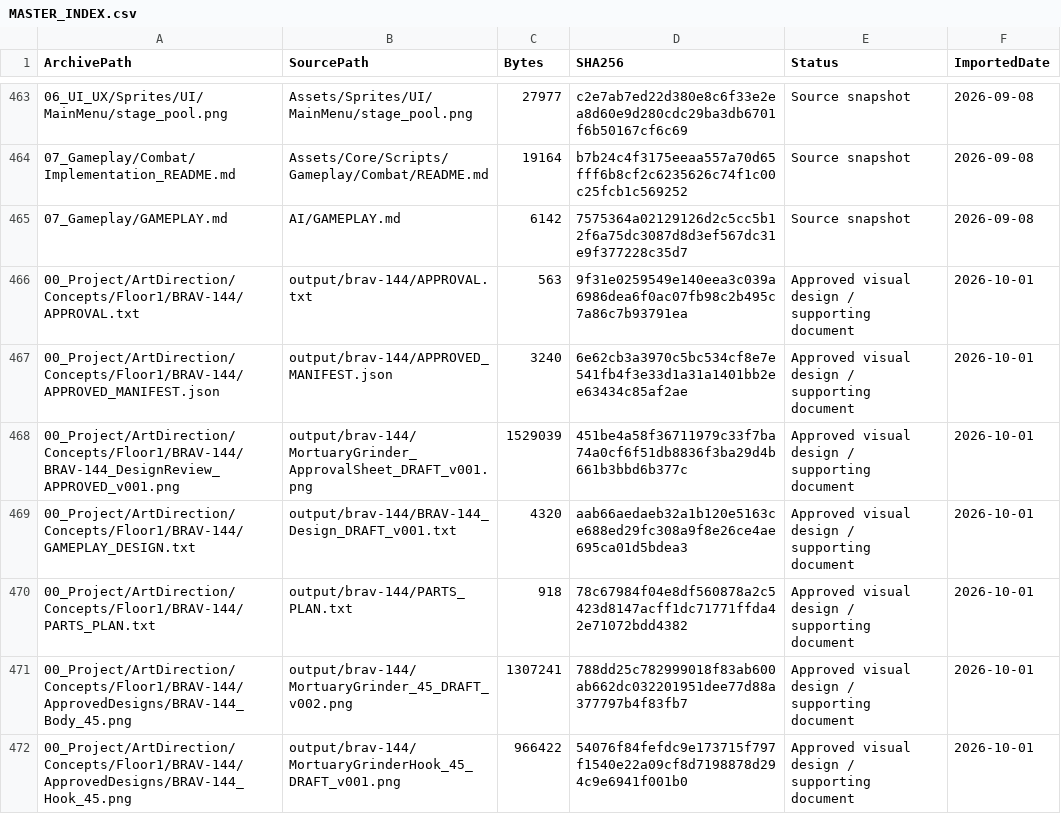
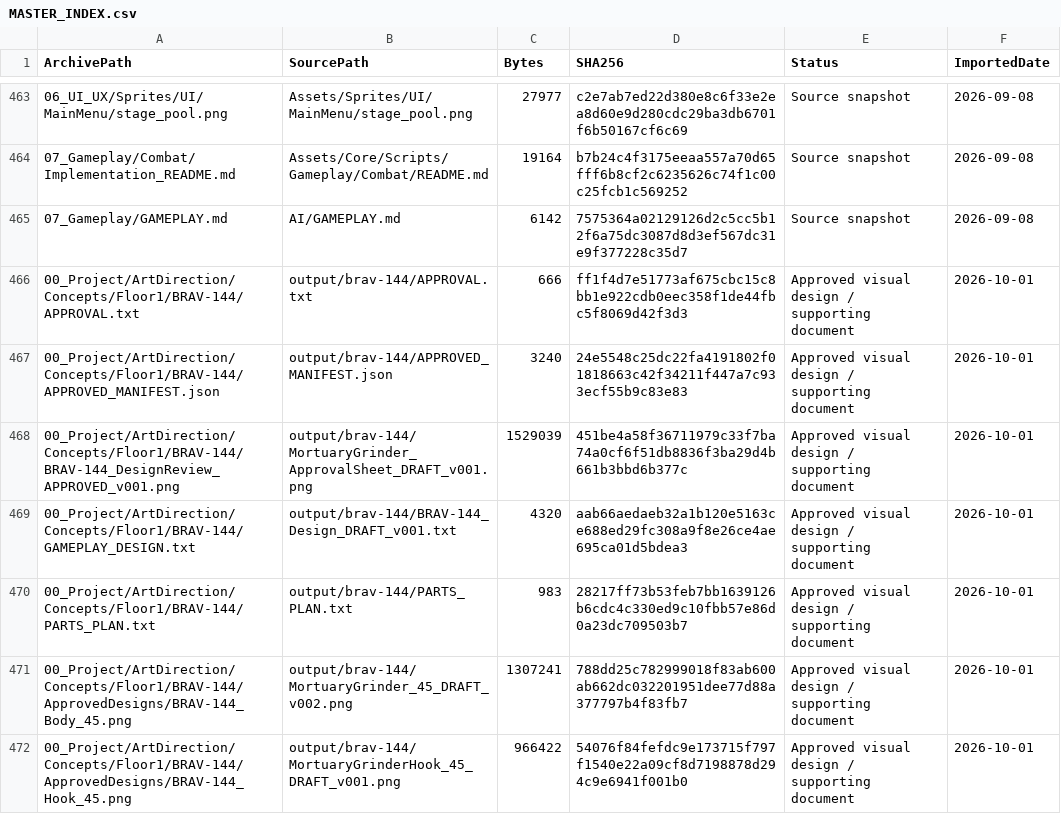
Before and after one commit to mustafayaya/Bravehood-Production-Archive, a CSV file: MASTER_INDEX.csv, drawn as a sheet; only a part is shown, gaps mark what is left out.

```diff
--- a/MASTER_INDEX.csv
+++ b/MASTER_INDEX.csv
@@ -465,7 +465,7 @@
 "07_Gameplay/GAMEPLAY.md","AI/GAMEPLAY.md","6142","7575364a02129126d2c5cc5b12f6a75dc3087d8d3ef567dc31e9f377228c35d7","Source snapshot","2026-09-08"
-"00_Project/ArtDirection/Concepts/Floor1/BRAV-144/APPROVAL.txt","output/brav-144/APPROVAL.txt","563","9f31e0259549e140eea3c039a6986dea6f0ac07fb98c2b495c7a86c7b93791ea","Approved visual design / supporting document","2026-10-01"
-"00_Project/ArtDirection/Concepts/Floor1/BRAV-144/APPROVED_MANIFEST.json","output/brav-144/APPROVED_MANIFEST.json","3240","6e62cb3a3970c5bc534cf8e7e541fb4f3e33d1a31a1401bb2ee63434c85af2ae","Approved visual design / supporting document","2026-10-01"
+"00_Project/ArtDirection/Concepts/Floor1/BRAV-144/APPROVAL.txt","output/brav-144/APPROVAL.txt","666","ff1f4d7e51773af675cbc15c8bb1e922cdb0eec358f1de44fbc5f8069d42f3d3","Approved visual design / supporting document","2026-10-01"
+"00_Project/ArtDirection/Concepts/Floor1/BRAV-144/APPROVED_MANIFEST.json","output/brav-144/APPROVED_MANIFEST.json","3240","24e5548c25dc22fa4191802f01818663c42f34211f447a7c933ecf55b9c83e83","Approved visual design / supporting document","2026-10-01"
 "00_Project/ArtDirection/Concepts/Floor1/BRAV-144/BRAV-144_DesignReview_APPROVED_v001.png","output/brav-144/MortuaryGrinder_ApprovalSheet_DRAFT_v001.png","1529039","451be4a58f36711979c33f7ba74a0cf6f51db8836f3ba29d4b661b3bbd6b377c","Approved visual design / supporting document","2026-10-01"
 "00_Project/ArtDirection/Concepts/Floor1/BRAV-144/GAMEPLAY_DESIGN.txt","output/brav-144/BRAV-144_Design_DRAFT_v001.txt","4320","aab66aedaeb32a1b120e5163ce688ed29fc308a9f8e26ce4ae695ca01d5bdea3","Approved visual design / supporting document","2026-10-01"
-"00_Project/ArtDirection/Concepts/Floor1/BRAV-144/PARTS_PLAN.txt","output/brav-144/PARTS_PLAN.txt","918","78c67984f04e8df560878a2c5423d8147acff1dc71771ffda42e71072bdd4382","Approved visual design / supporting document","2026-10-01"
+"00_Project/ArtDirection/Concepts/Floor1/BRAV-144/PARTS_PLAN.txt","output/brav-144/PARTS_PLAN.txt","983","28217ff73b53feb7bb1639126b6cdc4c330ed9c10fbb57e86d0a23dc709503b7","Approved visual design / supporting document","2026-10-01"
 "00_Project/ArtDirection/Concepts/Floor1/BRAV-144/ApprovedDesigns/BRAV-144_Body_45.png","output/brav-144/MortuaryGrinder_45_DRAFT_v002.png","1307241","788dd25c782999018f83ab600ab662dc032201951dee77d88a377797b4f83fb7","Approved visual design / supporting document","2026-10-01"
```
Also changed, not shown: 3 other files.
